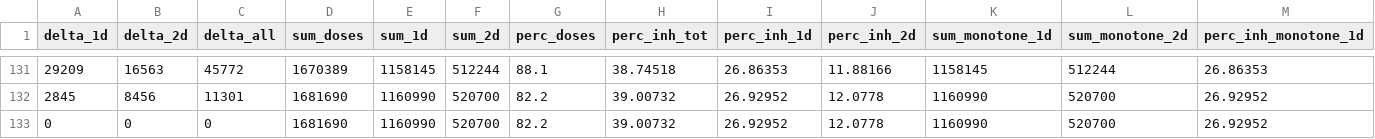
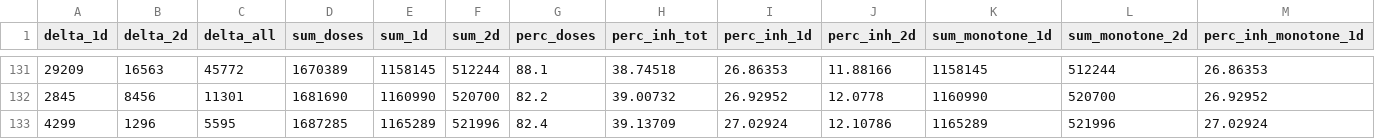
Before and after one commit to jrkager/covid-vaccinations-italy, a CSV file: vacc-history/Piemonte.csv, drawn as a sheet; only a part is shown, gaps mark what is left out; removed rows and columns are numbered as before the commit, all else as after; rows hold the shown columns only; the diff names each change by its address in the sheet, - before the commit and + after, or states it on an @@ line.

```diff
--- a/vacc-history/Piemonte.csv
+++ b/vacc-history/Piemonte.csv
-row 133: 0 | 0 | 0 | 1681690 | 1160990 | 520700 | 82.2 | 39.00732 | 26.92952 | 12.0778 | 1160990 | 520700 | 26.92952
+row 133: 4299 | 1296 | 5595 | 1687285 | 1165289 | 521996 | 82.4 | 39.13709 | 27.02924 | 12.10786 | 1165289 | 521996 | 27.02924
```
Also changed, not shown: vacc-history/Campania.csv, vacc-history/Lombardia.csv, 1 other file.
